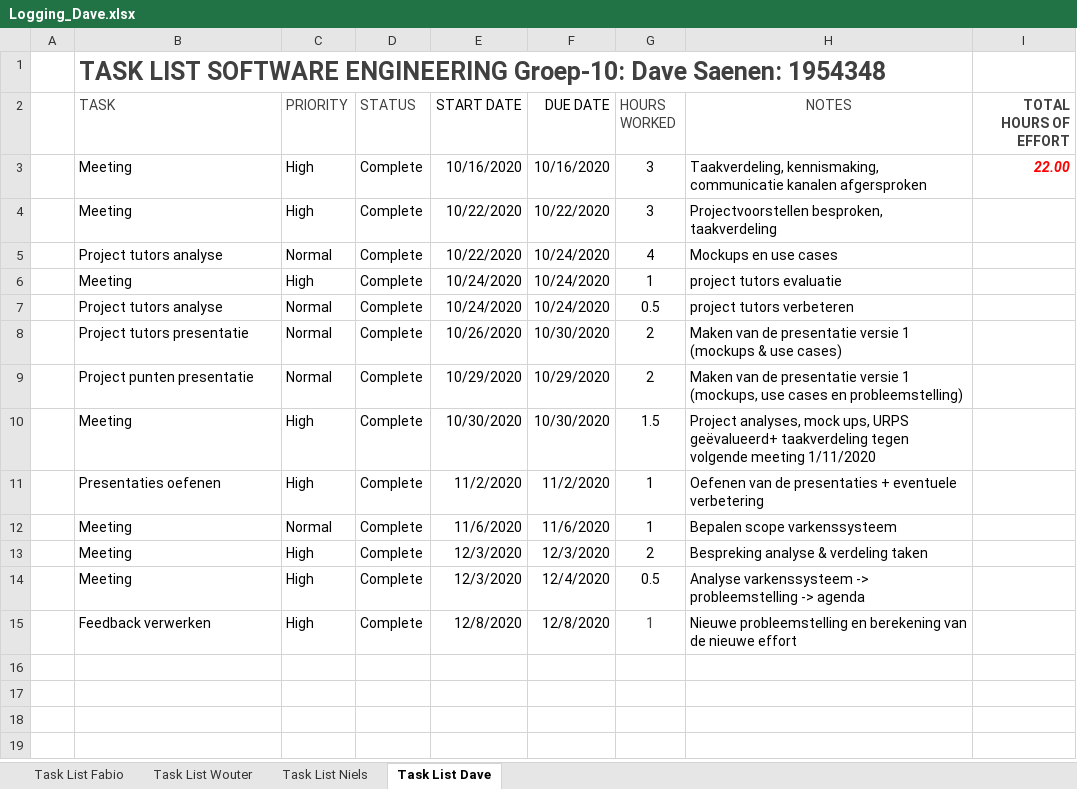
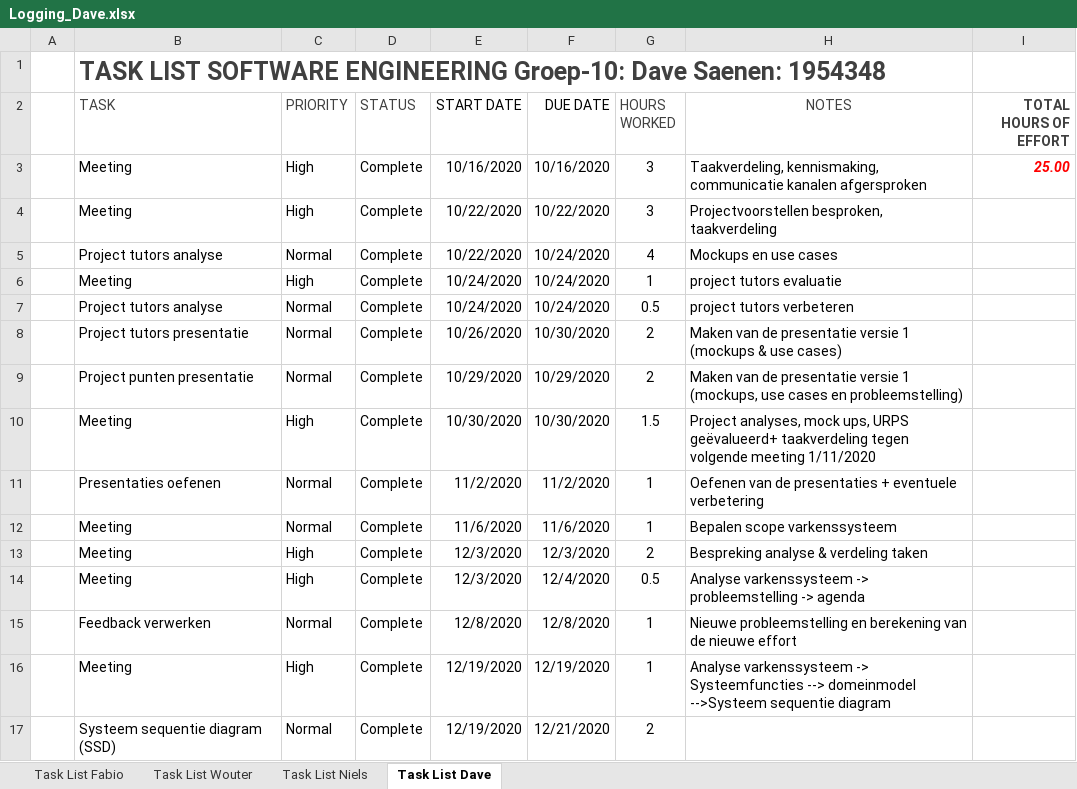
Before and after one commit to fabioPuissant/SoftEngProject2021-Groep10, an Excel workbook: Logging_Dave.xlsx, sheet Task List Dave, drawn as a sheet; values as stored, in another font and other column widths than the file's, no borders; table styles not drawn; the diff names each change by its address in the sheet, - before the commit and + after, or states it on an @@ line.

Commit message:
edit:logging Dave

```diff
--- a/Logging_Dave.xlsx (sheet Task List Dave)
+++ b/Logging_Dave.xlsx (sheet Task List Dave)
-I3 (TOTAL HOURS OF EFFORT): 22.00
+I3 (TOTAL HOURS OF EFFORT): 25.00
-C11 (PRIORITY): High
+C11 (PRIORITY): Normal
-C15 (PRIORITY): High
+C15 (PRIORITY): Normal
-G15 text colour: #404040
+G15 text colour: black
+row 16:  | Meeting | High | Complete | 12/19/2020 | 12/19/2020 | 1 | Analyse varkenssysteem -> Systeemfuncties --> domeinmodel -->Systeem sequentie diagram
+row 17:  | Systeem sequentie diagram (SSD) | Normal | Complete | 12/19/2020 | 12/21/2020 | 2
```
Also changed, not shown: sheet Task List Wouter, sheet Task List Niels.
